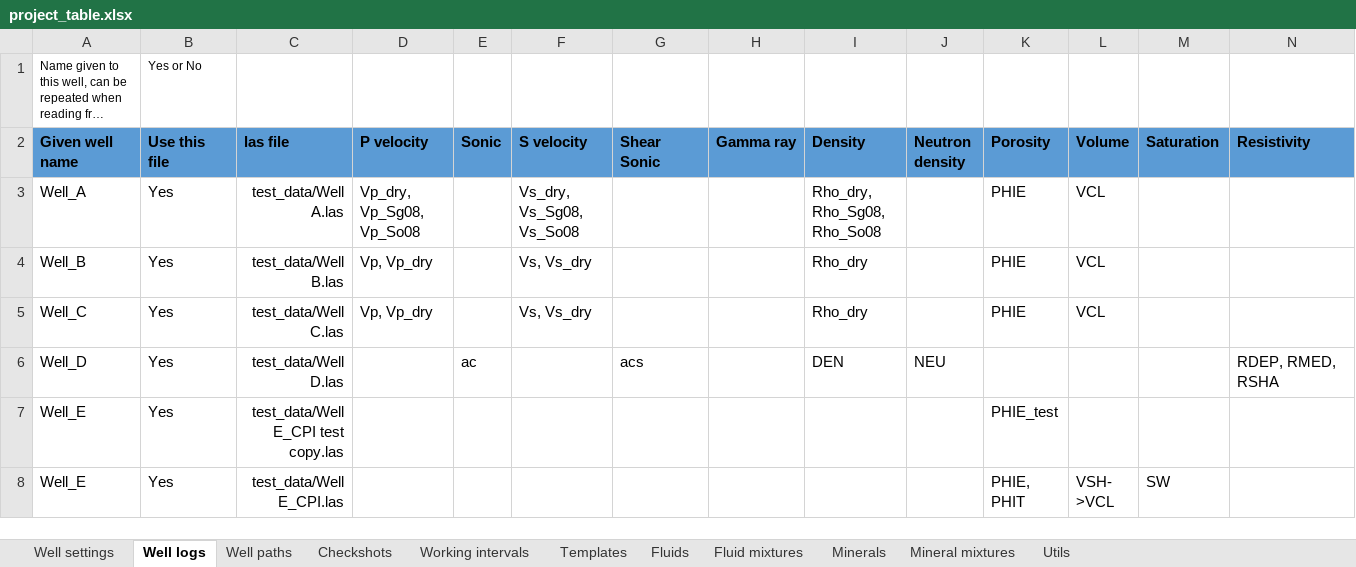
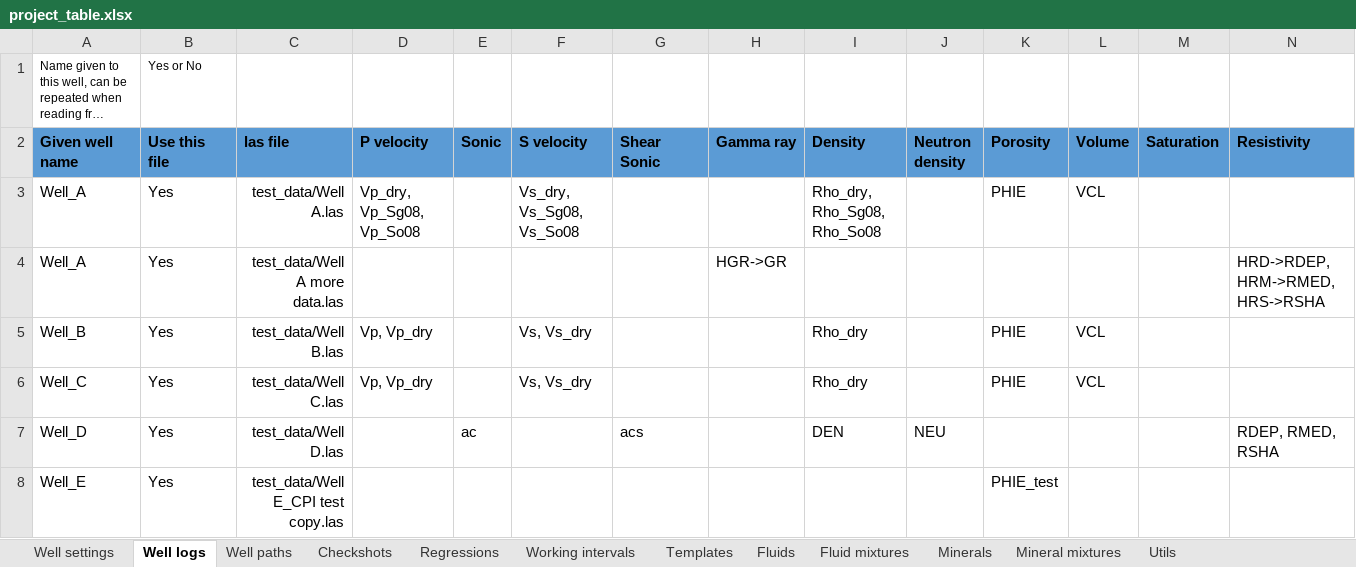
Before and after one commit to emblixt/blixt_rp, an Excel workbook: excels/project_table.xlsx, sheet Well logs, drawn as a sheet; only a part is shown; the shorter side is filled out with more unchanged rows; long unchanged cells end in …; values as stored, in another font and other column widths than the file's, no borders; conditional formats not drawn; rows hold the shown columns only; the diff names each change by its address in the sheet, - before the commit and + after, or states it on an @@ line.

```diff
--- a/excels/project_table.xlsx (sheet Well logs)
+++ b/excels/project_table.xlsx (sheet Well logs)
+sheet tab: Regressions
+row 4: Well_A | Yes | test_data/Well A more data.las |  |  |  |  | HGR->GR |  |  |  |  |  | HRD->RDEP, HRM->RMED, HRS->RSHA
```
Also changed, not shown: sheet Working intervals, sheet Templates, sheet Well paths, sheet Checkshots, sheet Well settings, hidden cells, 21 other files.
